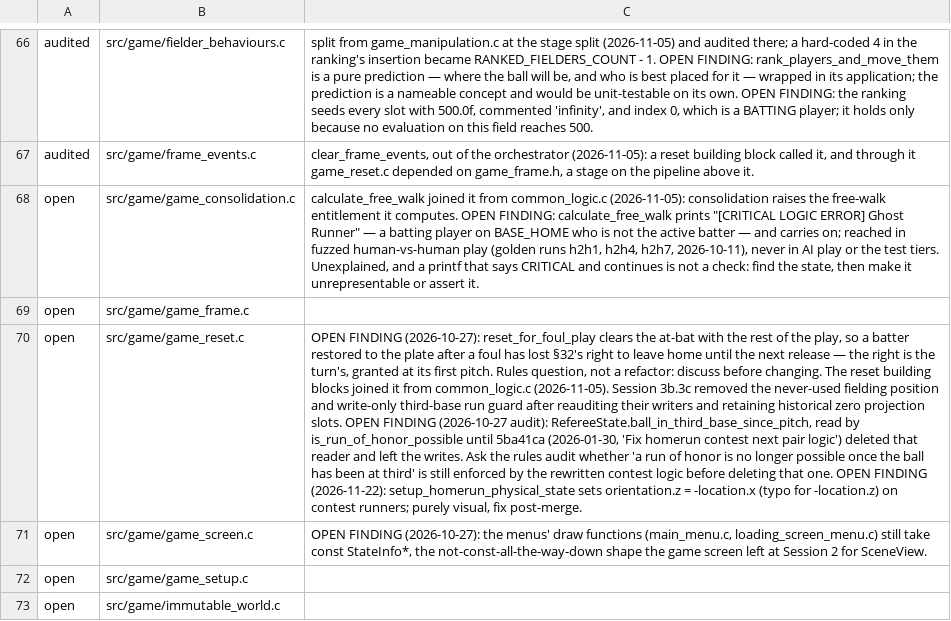
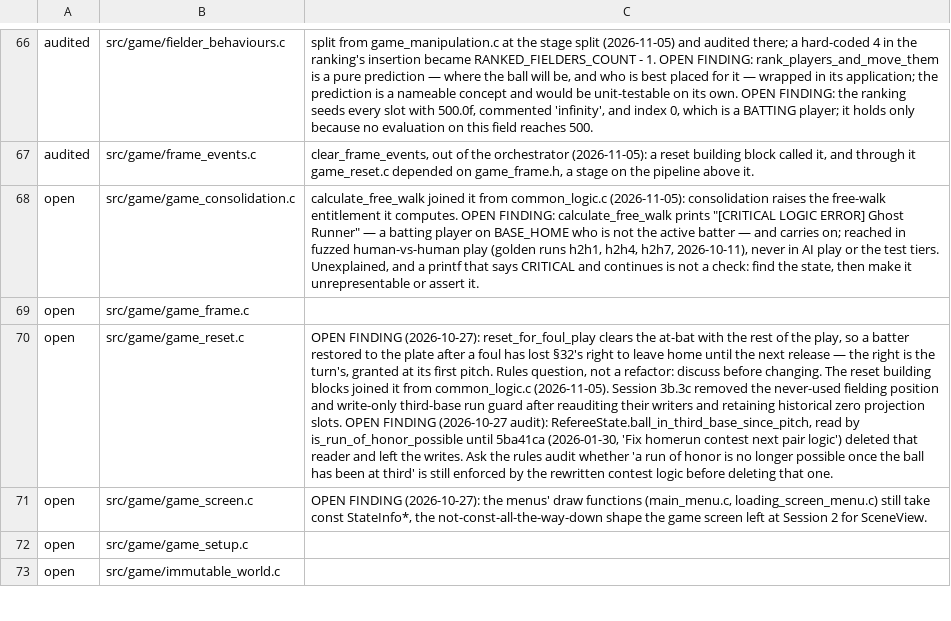
Before and after one commit to teekuningas/PNB, a TSV file: tools/function_quality_audit.tsv, drawn as a sheet; only a part is shown, gaps mark what is left out; the diff names each change by its address in the sheet, - before the commit and + after, or states it on an @@ line.

Commit message:
Clean up UI text wrapping, unsupported glyphs, and contest runner orientation
- Add explicit newline support and fix greedy word wrapping in draw_text_block_2d.
- Reformat help pages into paragraphs using only glyphs present in font.tga.
- Remove unsupported punctuation/UTF-8 glyphs across cup_menu, game_over_menu,
  and hutunkeitto_menu, and deduplicate CUP_CREDITS_TEXT so scroll wrap matches.
- Fix orientation.z = -location.x typo in setup_homerun_physical_state and
  clear its open finding in the function-quality audit ledger.

```diff
--- a/tools/function_quality_audit.tsv
+++ b/tools/function_quality_audit.tsv
-C70: …that one. OPEN FINDING (2026-11-22): setup_homerun_physical_state sets orientation.z = -location.x (typo for -location.z) on contest runners; purely visual, fix post-merge.
+C70: …that one.
```
Also changed, not shown: 6 other files.
